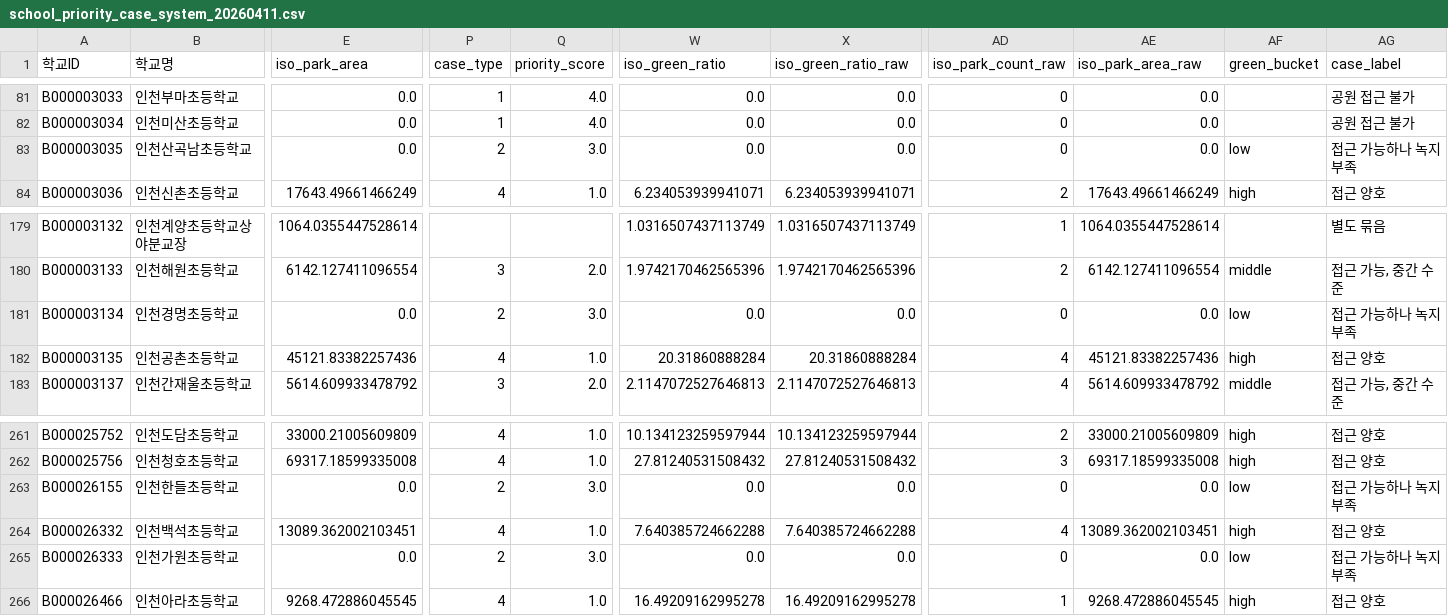
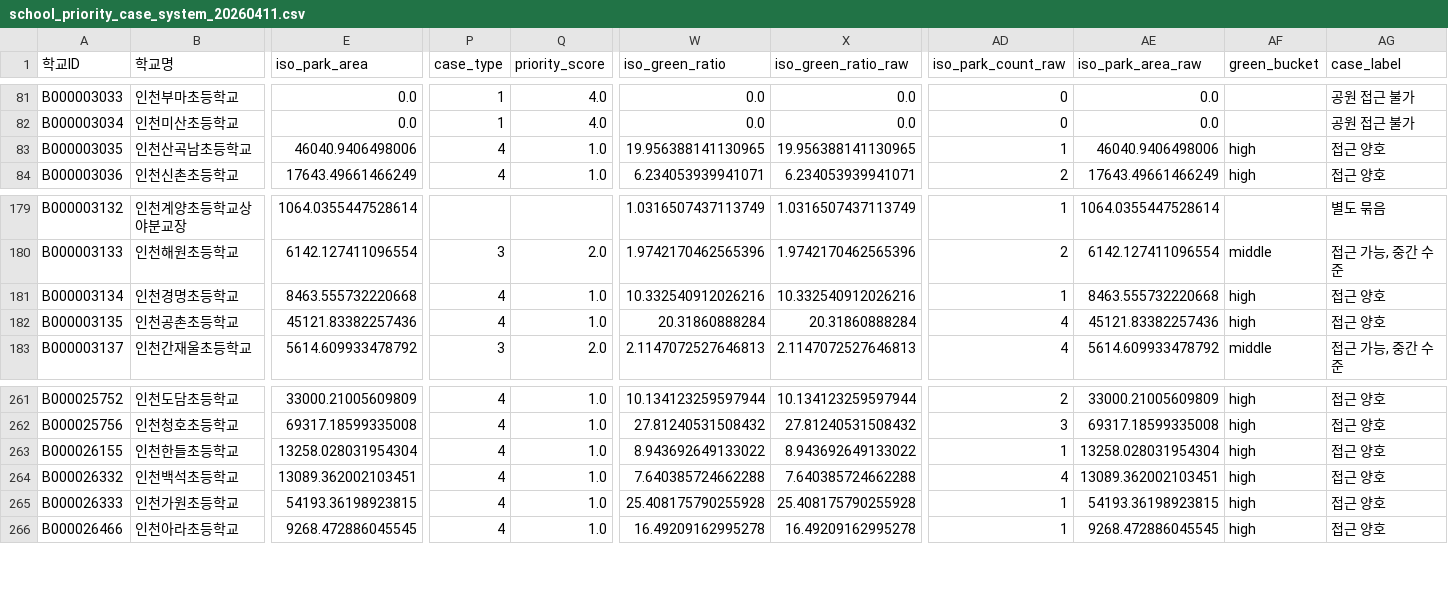
Before and after one commit to namijini0403/2026-park-analysis, a CSV file: data_processed/school_priority_case_system_20260411.csv, drawn as a sheet; only a part is shown, gaps mark what is left out; the diff covers the shown part only; the diff names each change by its address in the sheet, - before the commit and + after, or states it on an @@ line.

Commit message:
Fix green ratio consistency for audited schools

```diff
--- a/data_processed/school_priority_case_system_20260411.csv
+++ b/data_processed/school_priority_case_system_20260411.csv
-E83 (iso_park_area): 0.0
+E83 (iso_park_area): 46040.9406498006
-P83 (case_type): 2
+P83 (case_type): 4
-Q83 (priority_score): 3.0
+Q83 (priority_score): 1.0
-W83 (iso_green_ratio): 0.0
+W83 (iso_green_ratio): 19.956388141130965
-X83 (iso_green_ratio_raw): 0.0
+X83 (iso_green_ratio_raw): 19.956388141130965
-AD83 (iso_park_count_raw): 0
+AD83 (iso_park_count_raw): 1
-AE83 (iso_park_area_raw): 0.0
+AE83 (iso_park_area_raw): 46040.9406498006
-AF83 (green_bucket): low
+AF83 (green_bucket): high
-AG83 (case_label): 접근 가능하나 녹지 부족
+AG83 (case_label): 접근 양호
-E181 (iso_park_area): 0.0
+E181 (iso_park_area): 8463.555732220668
-P181 (case_type): 2
+P181 (case_type): 4
-Q181 (priority_score): 3.0
+Q181 (priority_score): 1.0
-W181 (iso_green_ratio): 0.0
+W181 (iso_green_ratio): 10.332540912026216
-X181 (iso_green_ratio_raw): 0.0
+X181 (iso_green_ratio_raw): 10.332540912026216
-AD181 (iso_park_count_raw): 0
+AD181 (iso_park_count_raw): 1
-AE181 (iso_park_area_raw): 0.0
+AE181 (iso_park_area_raw): 8463.555732220668
-AF181 (green_bucket): low
+AF181 (green_bucket): high
-AG181 (case_label): 접근 가능하나 녹지 부족
+AG181 (case_label): 접근 양호
-E263 (iso_park_area): 0.0
+E263 (iso_park_area): 13258.028031954304
-P263 (case_type): 2
+P263 (case_type): 4
-Q263 (priority_score): 3.0
+Q263 (priority_score): 1.0
-W263 (iso_green_ratio): 0.0
+W263 (iso_green_ratio): 8.943692649133022
-X263 (iso_green_ratio_raw): 0.0
+X263 (iso_green_ratio_raw): 8.943692649133022
-AD263 (iso_park_count_raw): 0
+AD263 (iso_park_count_raw): 1
-AE263 (iso_park_area_raw): 0.0
+AE263 (iso_park_area_raw): 13258.028031954304
-AF263 (green_bucket): low
+AF263 (green_bucket): high
-AG263 (case_label): 접근 가능하나 녹지 부족
+AG263 (case_label): 접근 양호
-E265 (iso_park_area): 0.0
+E265 (iso_park_area): 54193.36198923815
-P265 (case_type): 2
+P265 (case_type): 4
-Q265 (priority_score): 3.0
+Q265 (priority_score): 1.0
-W265 (iso_green_ratio): 0.0
+W265 (iso_green_ratio): 25.408175790255928
-X265 (iso_green_ratio_raw): 0.0
+X265 (iso_green_ratio_raw): 25.408175790255928
-AD265 (iso_park_count_raw): 0
+AD265 (iso_park_count_raw): 1
-AE265 (iso_park_area_raw): 0.0
+AE265 (iso_park_area_raw): 54193.36198923815
-AF265 (green_bucket): low
+AF265 (green_bucket): high
-AG265 (case_label): 접근 가능하나 녹지 부족
+AG265 (case_label): 접근 양호
```
Also changed, not shown: 95 edited cells elsewhere in this file, data_processed/school_nearest_park.csv, data_processed/school_nearest_park_case_system_20260411.csv, 3 other files.
